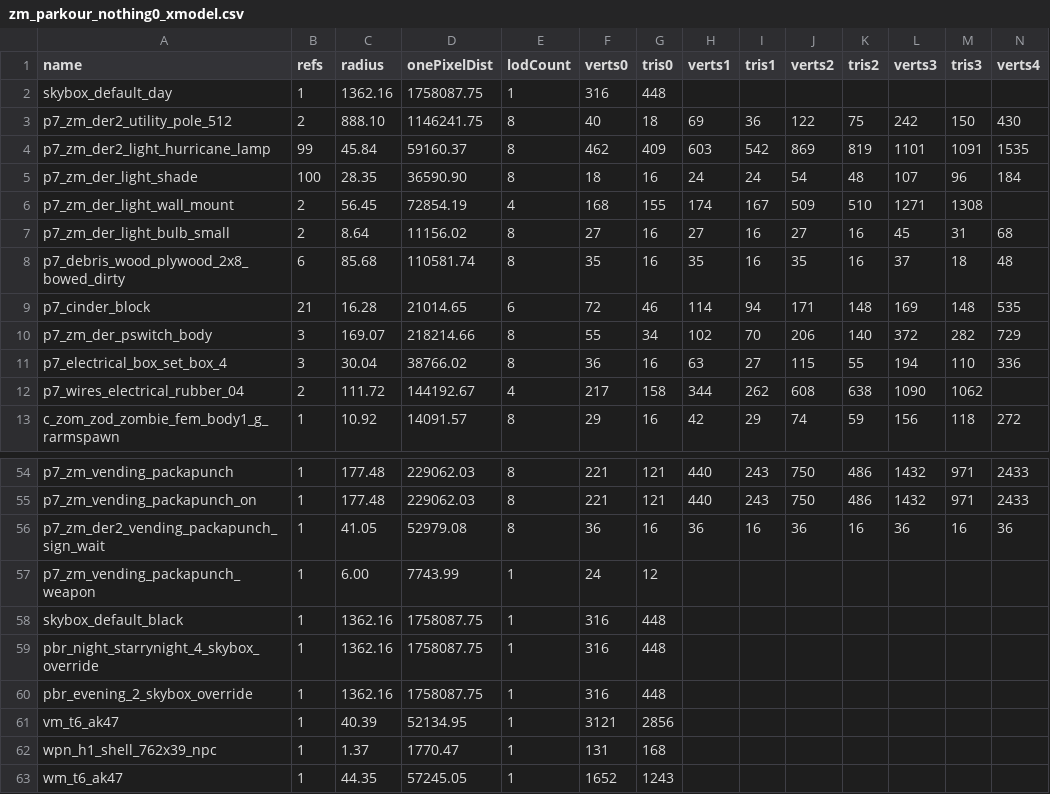
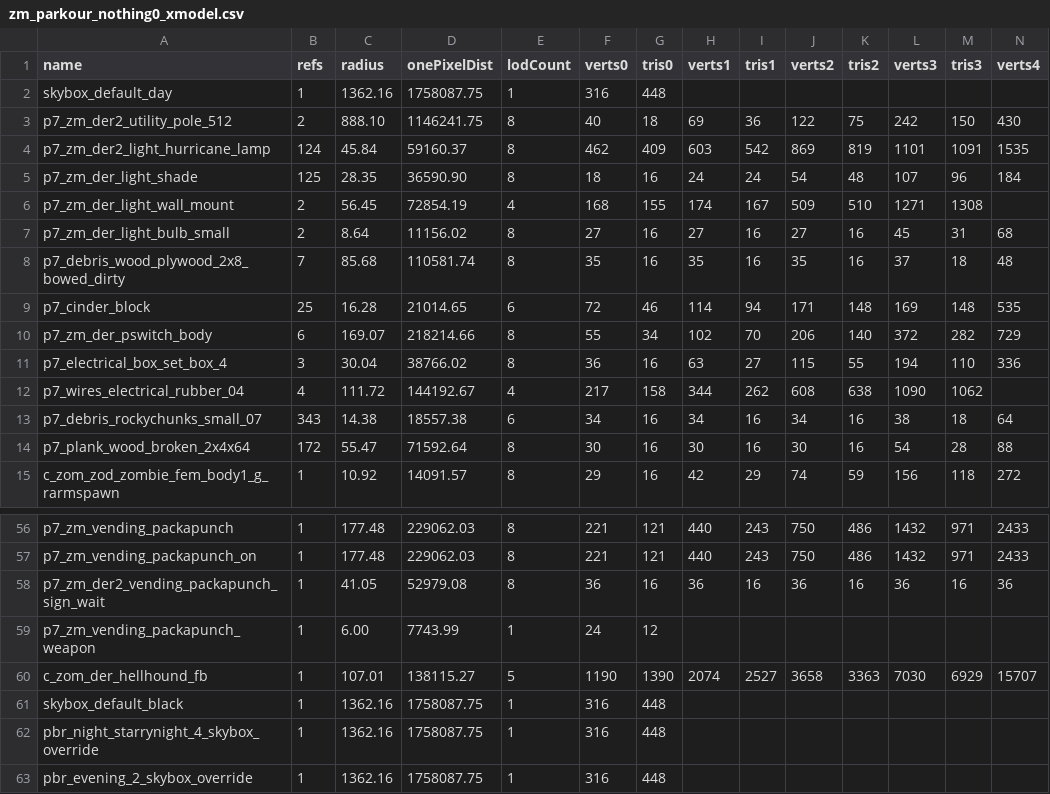
Before and after one commit to c3n3/black-ops-maps, a CSV file: zm_parkour_nothing0/zone_source/all/assetinfo/zm_parkour_nothing0_xmodel.csv, drawn as a sheet; only a part is shown, gaps mark what is left out; the shorter side is filled out with more unchanged rows; rows hold the shown columns only; the diff names each change by its address in the sheet, - before the commit and + after, or states it on an @@ line.

```diff
--- a/zm_parkour_nothing0/zone_source/all/assetinfo/zm_parkour_nothing0_xmodel.csv
+++ b/zm_parkour_nothing0/zone_source/all/assetinfo/zm_parkour_nothing0_xmodel.csv
-B4 (refs): 99
+B4 (refs): 124
-B5 (refs): 100
+B5 (refs): 125
-B8 (refs): 6
+B8 (refs): 7
-B9 (refs): 21
+B9 (refs): 25
-B10 (refs): 3
+B10 (refs): 6
-B12 (refs): 2
+B12 (refs): 4
+row 13: p7_debris_rockychunks_small_07 | 343 | 14.38 | 18557.38 | 6 | 34 | 16 | 34 | 16 | 34 | 16 | 38 | 18 | 64
+row 14: p7_plank_wood_broken_2x4x64 | 172 | 55.47 | 71592.64 | 8 | 30 | 16 | 30 | 16 | 30 | 16 | 54 | 28 | 88
+row 60: c_zom_der_hellhound_fb | 1 | 107.01 | 138115.27 | 5 | 1190 | 1390 | 2074 | 2527 | 3658 | 3363 | 7030 | 6929 | 15707
```
Also changed, not shown: zm_parkour_nothing0/zone_source/all/assetinfo/zm_parkour_nothing0_bulletreport.csv, zm_parkour_nothing0/zone_source/all/assetinfo/zm_parkour_nothing0_poolinfo.csv, 26 other files.
